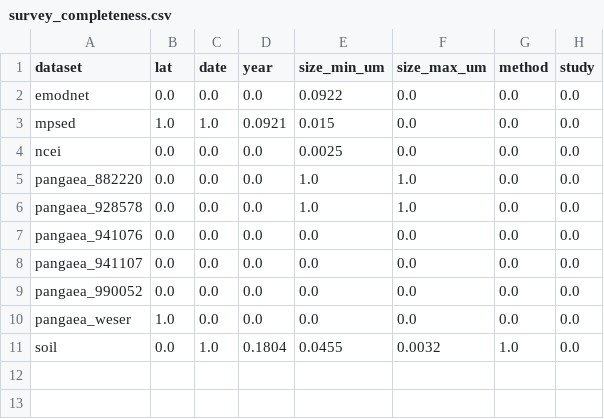
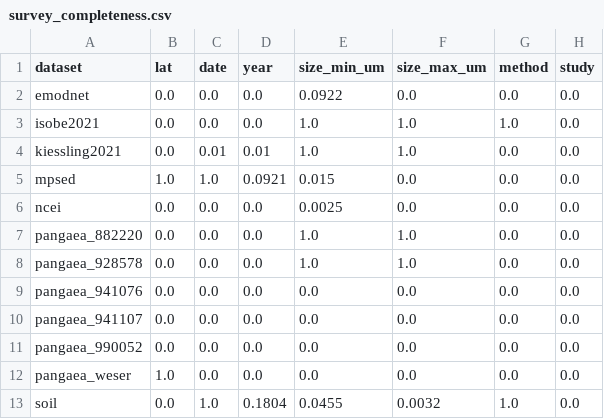
Before and after one commit to glmcz/mnp-research-standardization, a CSV file: out/tables/survey_completeness.csv, drawn as a sheet.

```diff
--- a/out/tables/survey_completeness.csv
+++ b/out/tables/survey_completeness.csv
@@ -2,2 +2,4 @@ dataset,lat,date,year,size_min_um,size_max_um,method,study
 emodnet,0.0,0.0,0.0,0.0922,0.0,0.0,0.0
+isobe2021,0.0,0.0,0.0,1.0,1.0,1.0,0.0
+kiessling2021,0.0,0.01,0.01,1.0,1.0,0.0,0.0
 mpsed,1.0,1.0,0.0921,0.015,0.0,0.0,0.0
```
Also changed, not shown: out/tables/survey_duplicates.csv, out/tables/survey_studies.csv, 3 other files.
